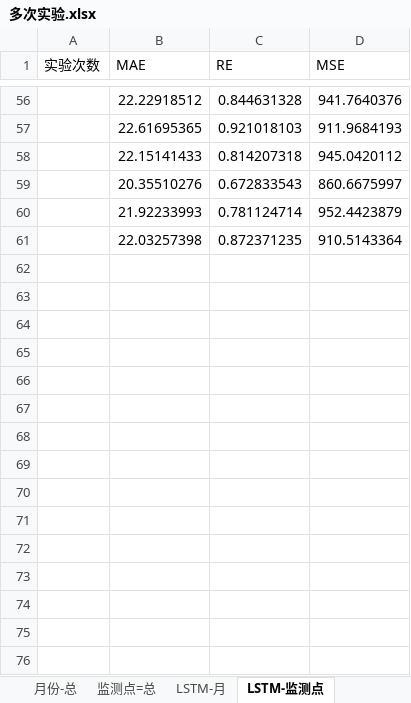
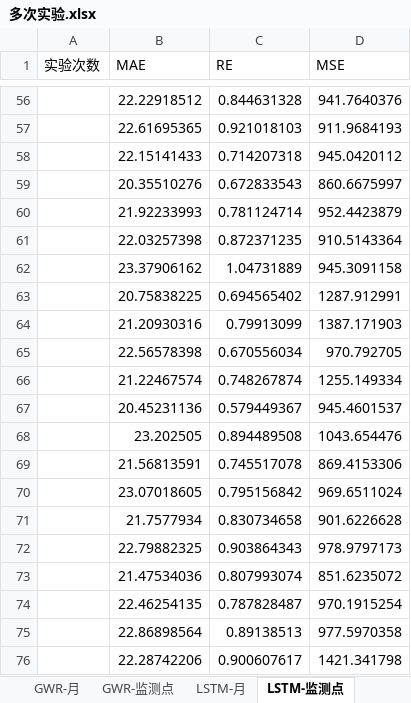
Before and after one commit to code12ab/AOD-PM2.5, an Excel workbook: 各个子模块/模型模块/多次实验.xlsx, sheet LSTM-监测点, drawn as a sheet; only a part is shown, gaps mark what is left out; values as stored, in another font and other column widths than the file's, no borders; the diff covers the shown part only; the diff names each change by its address in the sheet, - before the commit and + after, or states it on an @@ line.

```diff
--- a/各个子模块/模型模块/多次实验.xlsx (sheet LSTM-监测点)
+++ b/各个子模块/模型模块/多次实验.xlsx (sheet LSTM-监测点)
+sheet tab: GWR-月
+sheet tab: GWR-监测点
-C58 (RE): 0.814207318
+C58 (RE): 0.714207318
+row 62:  | 23.37906162 | 1.04731889 | 945.3091158
+row 63:  | 20.75838225 | 0.694565402 | 1287.912991
+row 64:  | 21.20930316 | 0.79913099 | 1387.171903
+row 65:  | 22.56578398 | 0.670556034 | 970.792705
+row 66:  | 21.22467574 | 0.748267874 | 1255.149334
+row 67:  | 20.45231136 | 0.579449367 | 945.4601537
+row 68:  | 23.202505 | 0.894489508 | 1043.654476
+row 69:  | 21.56813591 | 0.745517078 | 869.4153306
+row 70:  | 23.07018605 | 0.795156842 | 969.6511024
+row 71:  | 21.7577934 | 0.830734658 | 901.6226628
+row 72:  | 22.79882325 | 0.903864343 | 978.9797173
+row 73:  | 21.47534036 | 0.807993074 | 851.6235072
+row 74:  | 22.46254135 | 0.787828487 | 970.1915254
+row 75:  | 22.86898564 | 0.89138513 | 977.5970358
+row 76:  | 22.28742206 | 0.900607617 | 1421.341798
```
Also changed, not shown: 26 added rows and 24 edited cells elsewhere in this sheet, sheet 月份-总, sheet LSTM-月, sheet 监测点=总, sheet 插入word, charts or pictures, gtwr.xlsx, 各个子模块/模型模块/月份/lstm100_mon.xlsx, 25 other files.
